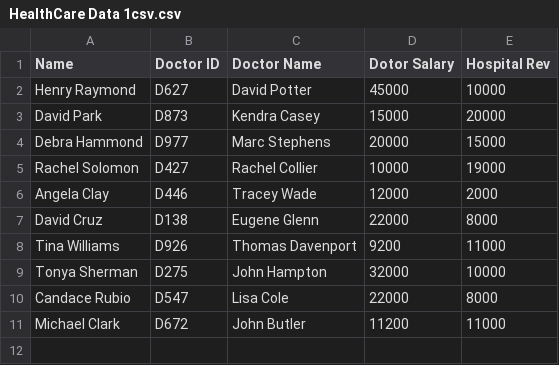
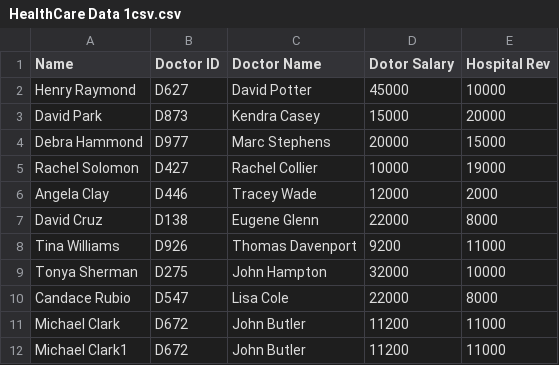
Before and after one commit to pdornala20/hulk, a CSV file: HealthCare Data 1csv.csv, drawn as a sheet.

Commit message:
Update HealthCare Data 1csv.csv

```diff
--- a/HealthCare Data 1csv.csv
+++ b/HealthCare Data 1csv.csv
@@ -11 +11,2 @@ Candace Rubio,D547,Lisa Cole,22000,8000,,,,,,
 Michael Clark,D672,John Butler,11200,11000,,,,,,
+Michael Clark1,D672,John Butler,11200,11000,,,,,,
```
